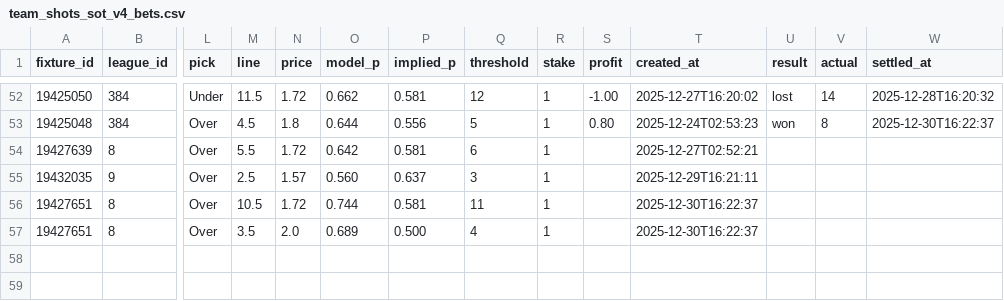
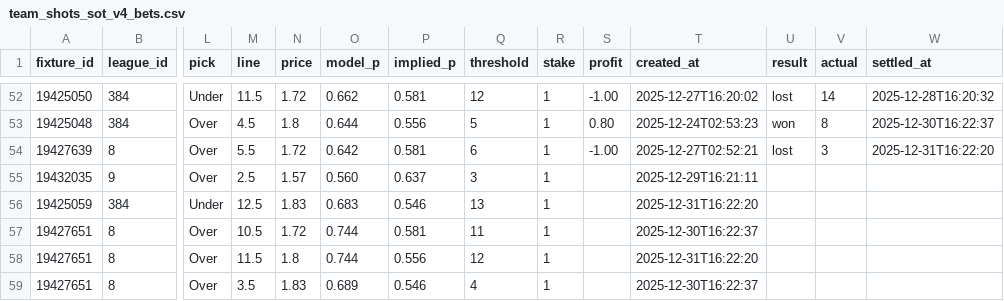
Before and after one commit to jackdoak17-cyber/Betting, a CSV file: data/value_bets/sheets/team_shots_sot_v4_bets.csv, drawn as a sheet; only a part is shown, gaps mark what is left out; addresses are those after the commit; rows hold the shown columns only; the diff names each change by its address in the sheet, - before the commit and + after, or states it on an @@ line.

```diff
--- a/data/value_bets/sheets/team_shots_sot_v4_bets.csv
+++ b/data/value_bets/sheets/team_shots_sot_v4_bets.csv
-S54 (profit): (empty)
+S54 (profit): -1.00
-U54 (result): (empty)
+U54 (result): lost
-V54 (actual): (empty)
+V54 (actual): 3
-W54 (settled_at): (empty)
+W54 (settled_at): 2025-12-31T16:22:20
+row 56: 19425059 | 384 | Under | 12.5 | 1.83 | 0.683 | 0.546 | 13 | 1 |  | 2025-12-31T16:22:20
+row 58: 19427651 | 8 | Over | 11.5 | 1.8 | 0.744 | 0.556 | 12 | 1 |  | 2025-12-31T16:22:20
-N59 (price): 2.0
+N59 (price): 1.83
-P59 (implied_p): 0.500
+P59 (implied_p): 0.546
```
Also changed, not shown: 3 other files.
